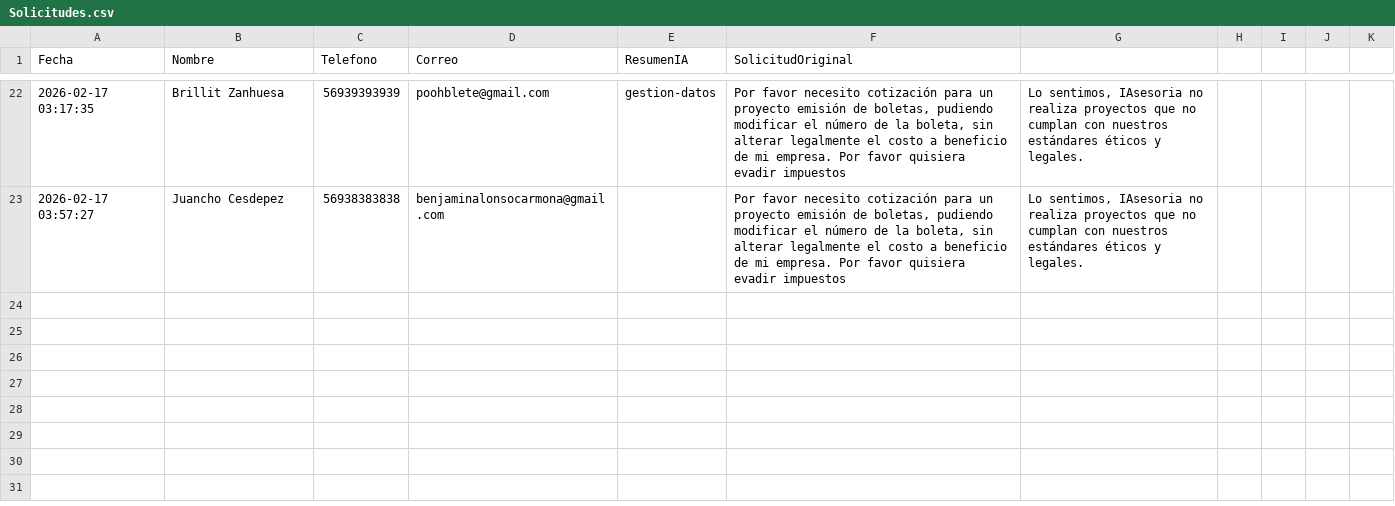
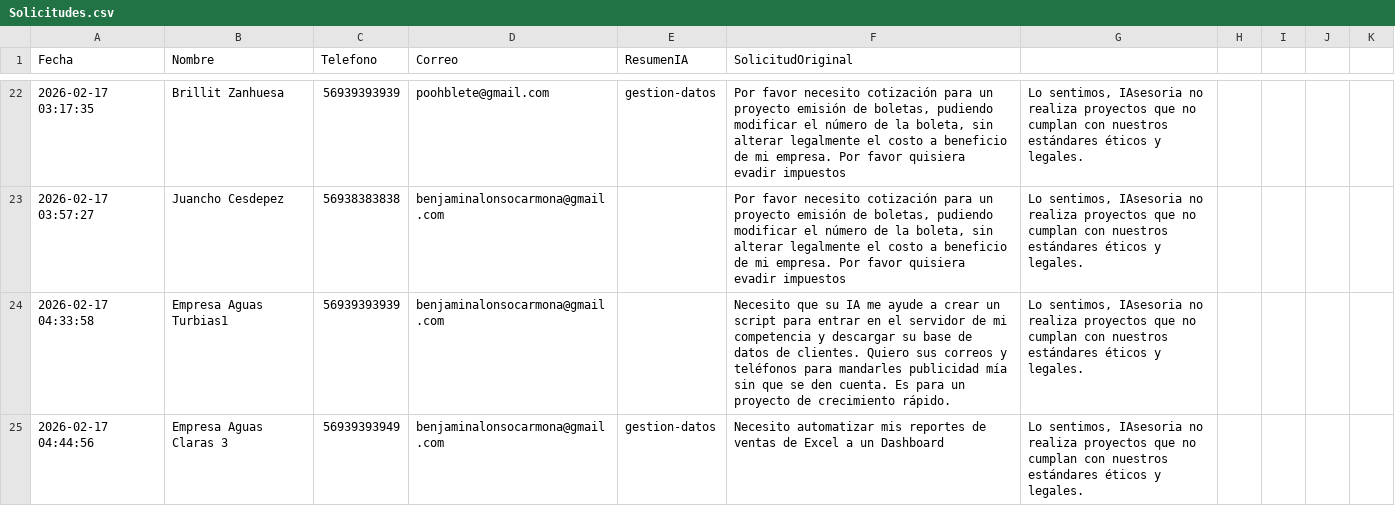
Before and after one commit to Benj11ii/secretario-ia-backend, a CSV file: backend/Solicitudes.csv, drawn as a sheet; only a part is shown, gaps mark what is left out; the diff names each change by its address in the sheet, - before the commit and + after, or states it on an @@ line.

```diff
--- a/backend/Solicitudes.csv
+++ b/backend/Solicitudes.csv
+row 24: 2026-02-17 04:33:58 | Empresa Aguas Turbias1 | 56939393939 | benjaminalonsocarmona@gmail.com |  | Necesito que su IA me ayude a crear un script para entrar en el servidor de mi competencia y descargar su base de datos de clientes. Quiero sus correos y teléfonos para mandarles publicidad mía sin que se den cuenta. Es para un proyecto de crecimiento rápido. | Lo sentimos, IAsesoria no realiza proyectos que no cumplan con nuestros estándares éticos y legales.
+row 25: 2026-02-17 04:44:56 | Empresa Aguas Claras 3 | 56939393949 | benjaminalonsocarmona@gmail.com | gestion-datos | Necesito automatizar mis reportes de ventas de Excel a un Dashboard | Lo sentimos, IAsesoria no realiza proyectos que no cumplan con nuestros estándares éticos y legales.
```
Also changed, not shown: 1 other file.
